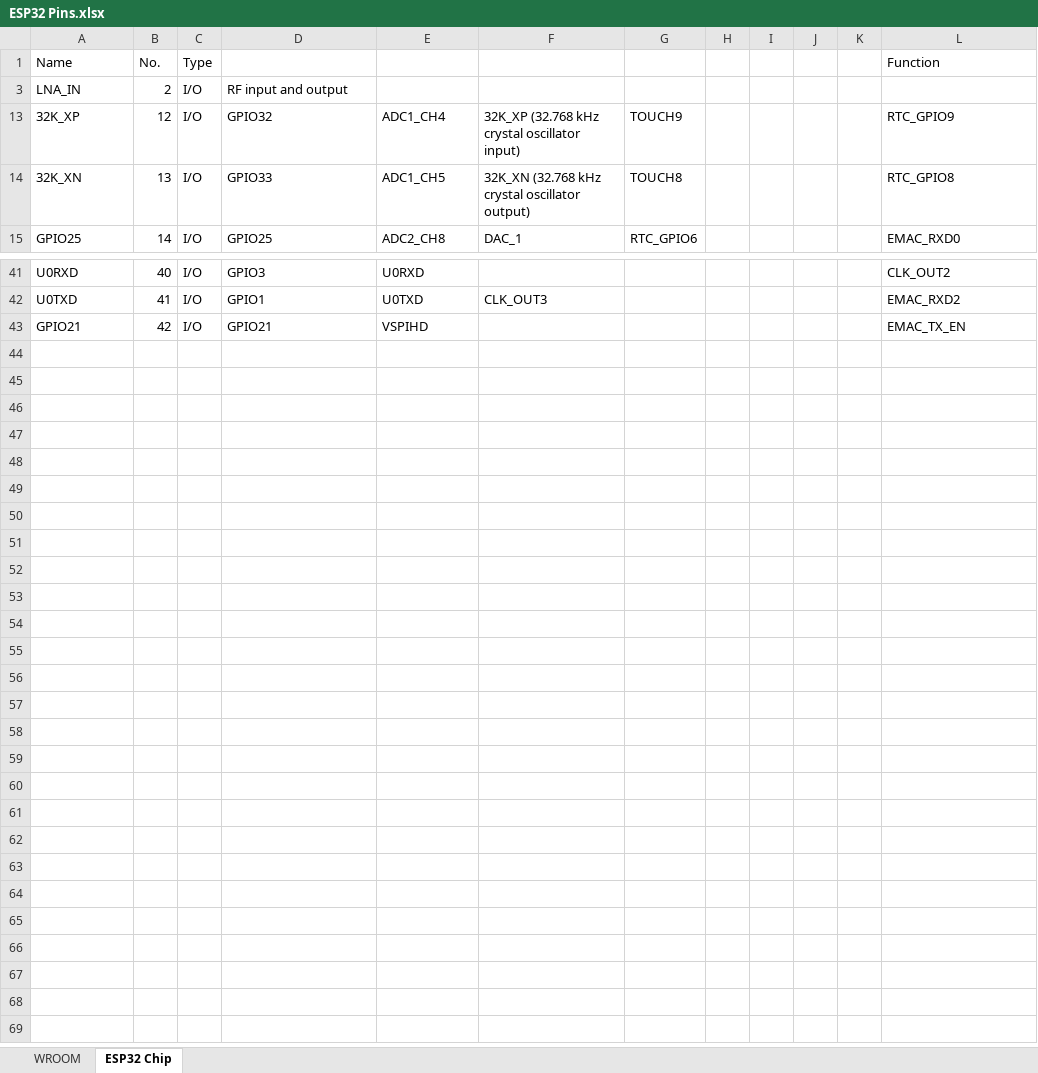
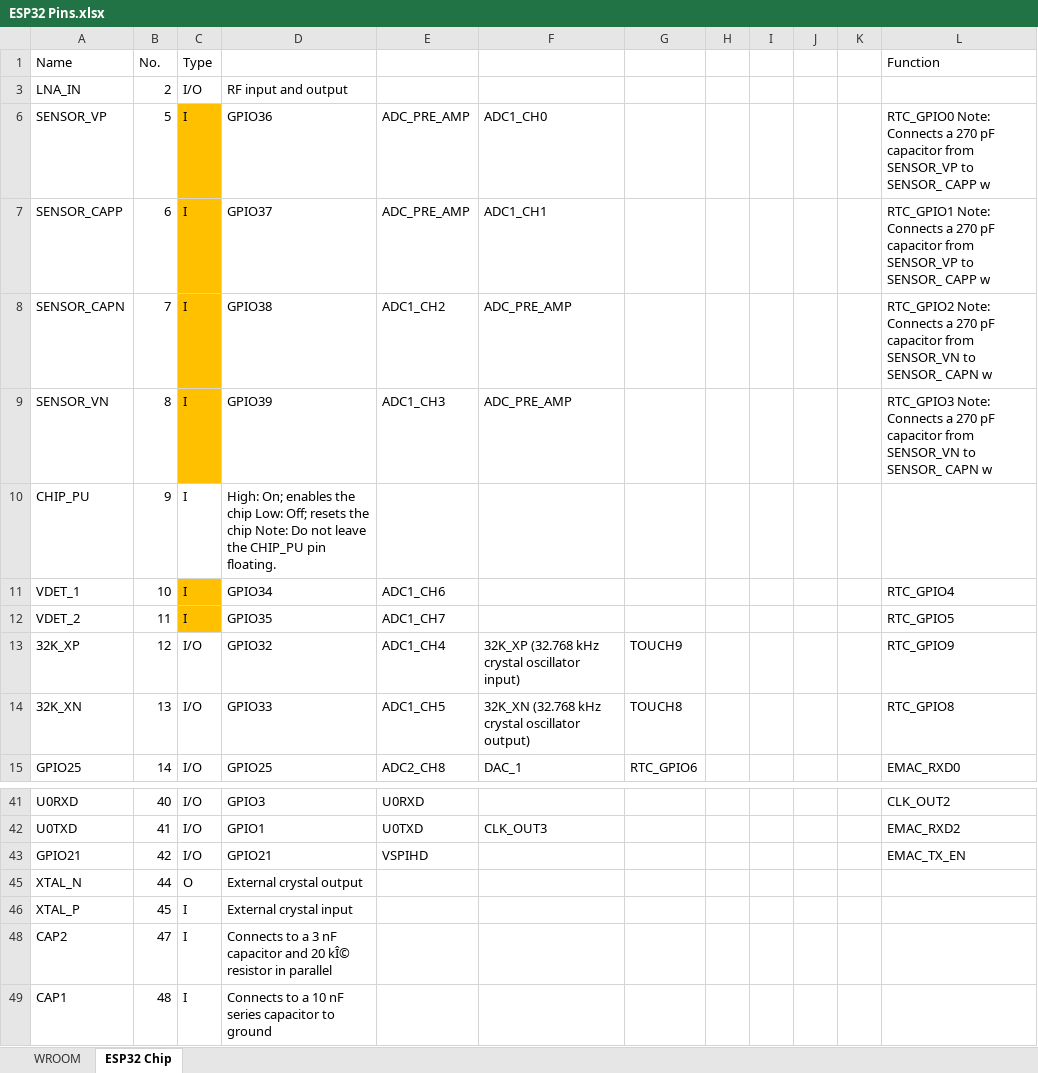
Before and after one commit to ragebits/SE_Datalog, an Excel workbook: Info/ESP32 Pins.xlsx, sheet ESP32 Chip, drawn as a sheet; only a part is shown, gaps mark what is left out; values as stored, in another font and other column widths than the file's, no borders; the diff names each change by its address in the sheet, - before the commit and + after, or states it on an @@ line.

```diff
--- a/Info/ESP32 Pins.xlsx (sheet ESP32 Chip)
+++ b/Info/ESP32 Pins.xlsx (sheet ESP32 Chip)
@@ row 6 unhidden: SENSOR_VP | 5 | I | GPIO36 | ADC_PRE_AMP | ADC1_CH0 |  |  |  |  |  | RTC_GPIO0 Note: Connects a 270 pF capacitor from SENSOR_VP to SENSOR_ CAPP w @@
@@ row 7 unhidden: SENSOR_CAPP | 6 | I | GPIO37 | ADC_PRE_AMP | ADC1_CH1 |  |  |  |  |  | RTC_GPIO1 Note: Connects a 270 pF capacitor from SENSOR_VP to SENSOR_ CAPP w @@
@@ row 8 unhidden: SENSOR_CAPN | 7 | I | GPIO38 | ADC1_CH2 | ADC_PRE_AMP |  |  |  |  |  | RTC_GPIO2 Note: Connects a 270 pF capacitor from SENSOR_VN to SENSOR_ CAPN w @@
@@ row 9 unhidden: SENSOR_VN | 8 | I | GPIO39 | ADC1_CH3 | ADC_PRE_AMP |  |  |  |  |  | RTC_GPIO3 Note: Connects a 270 pF capacitor from SENSOR_VN to SENSOR_ CAPN w @@
@@ row 10 unhidden: CHIP_PU | 9 | I | High: On; enables the chip Low: Off; resets the chip Note: Do not leave the CHIP_PU pin floating. @@
@@ row 11 unhidden: VDET_1 | 10 | I | GPIO34 | ADC1_CH6 |  |  |  |  |  |  | RTC_GPIO4 @@
@@ row 12 unhidden: VDET_2 | 11 | I | GPIO35 | ADC1_CH7 |  |  |  |  |  |  | RTC_GPIO5 @@
@@ row 45 unhidden: XTAL_N | 44 | O | External crystal output @@
@@ row 46 unhidden: XTAL_P | 45 | I | External crystal input @@
@@ row 48 unhidden: CAP2 | 47 | I | Connects to a 3 nF capacitor and 20 kÎ© resistor in parallel @@
@@ row 49 unhidden: CAP1 | 48 | I | Connects to a 10 nF series capacitor to ground @@
```
Also changed, not shown: sheet WROOM, 7 other files.
